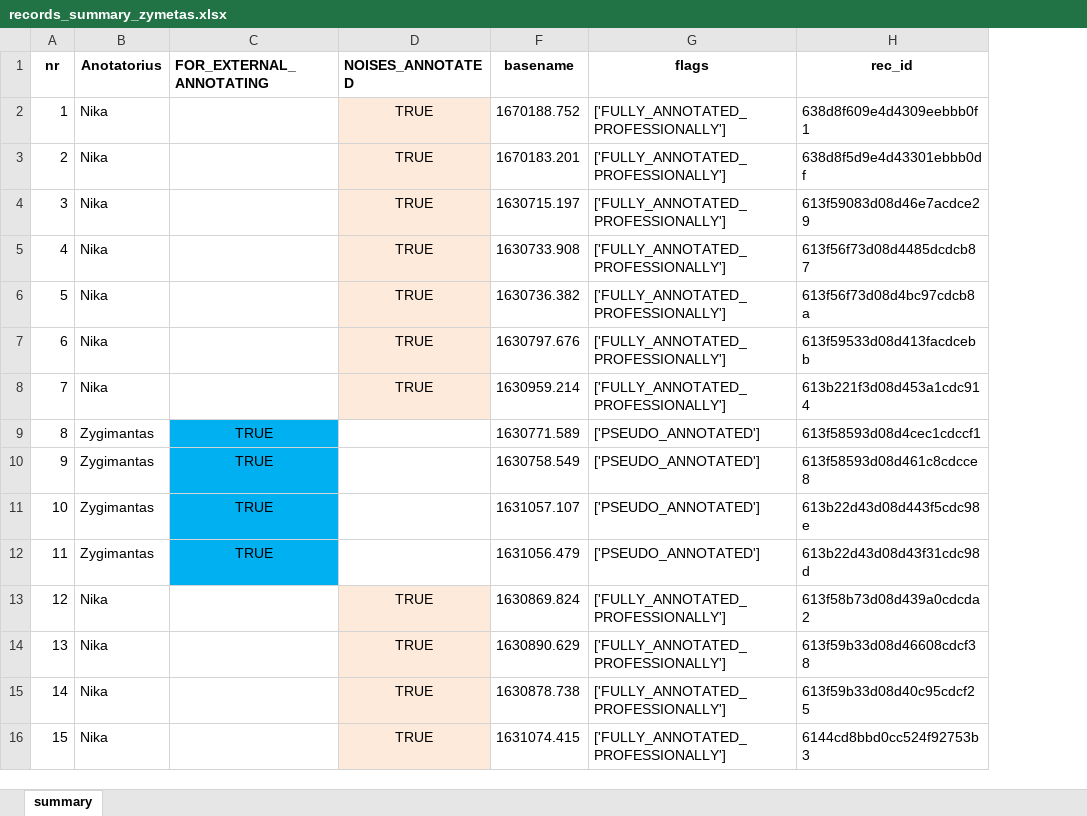
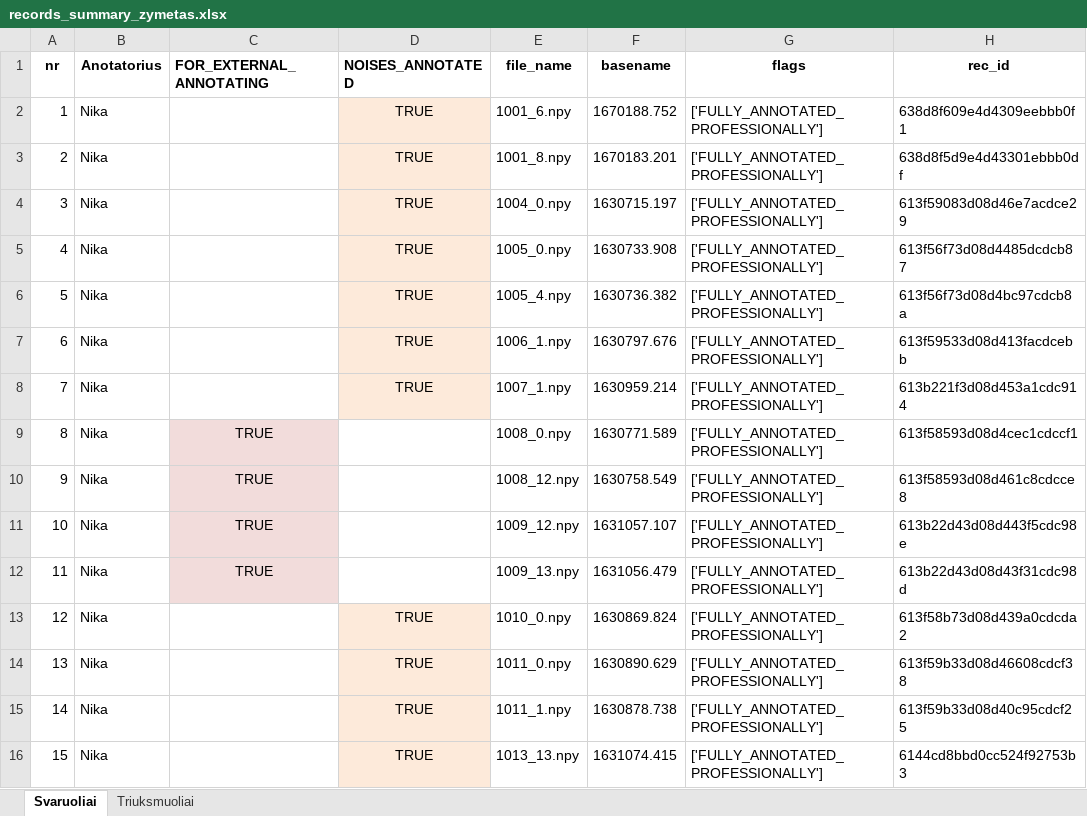
Before and after one commit to kesju/project_train_unet, an Excel workbook: 1_PREPARE_TRAIN_UNET_DATA/TriuksmaiAnotacijosDuomenyse2023/records_summary_zymetas.xlsx, sheet Svaruoliai, drawn as a sheet; only a part is shown; values as stored, in another font and other column widths than the file's, no borders; the diff covers the shown part only; the diff names each change by its address in the sheet, - before the commit and + after, or states it on an @@ line.

```diff
--- a/1_PREPARE_TRAIN_UNET_DATA/TriuksmaiAnotacijosDuomenyse2023/records_summary_zymetas.xlsx (sheet Svaruoliai)
+++ b/1_PREPARE_TRAIN_UNET_DATA/TriuksmaiAnotacijosDuomenyse2023/records_summary_zymetas.xlsx (sheet Svaruoliai)
-sheet tab: summary
+sheet tab: Svaruoliai
+sheet tab: Triuksmuoliai
@@ column E (file_name) unhidden, rows 2-16: 1001_6.npy | 1001_8.npy | 1004_0.npy | 1005_0.npy | 1005_4.npy | 1006_1.npy | 1007_1.npy | 1008_0.npy | 1008_12.npy | 1009_12.npy | 1009_13.npy | 1010_0.npy | 1011_0.npy | 1011_1.npy | 1013_13.npy @@
-B9:B12 (Anotatorius): Zygimantas
+B9:B12 (Anotatorius): Nika
-C9:C12 fill: #00B0F0
+C9:C12 fill: #F2DCDB
-G9:G12 (flags): ['PSEUDO_ANNOTATED']
+G9:G12 (flags): ['FULLY_ANNOTATED_PROFESSIONALLY']
```
Also changed, not shown: 34 edited cells and cell formats elsewhere in this sheet, 18 other files.
